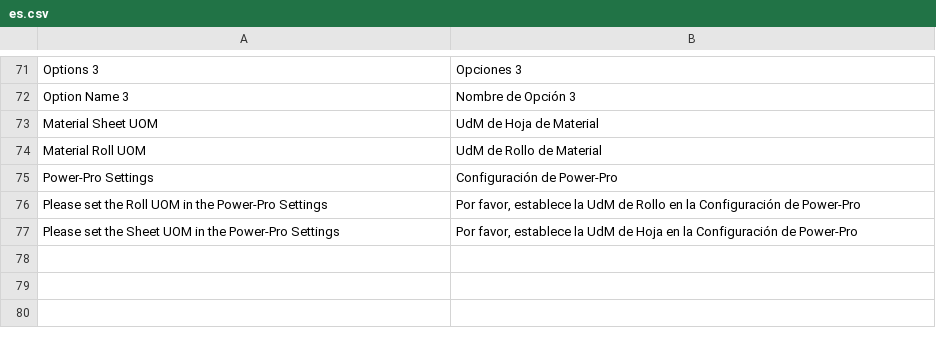
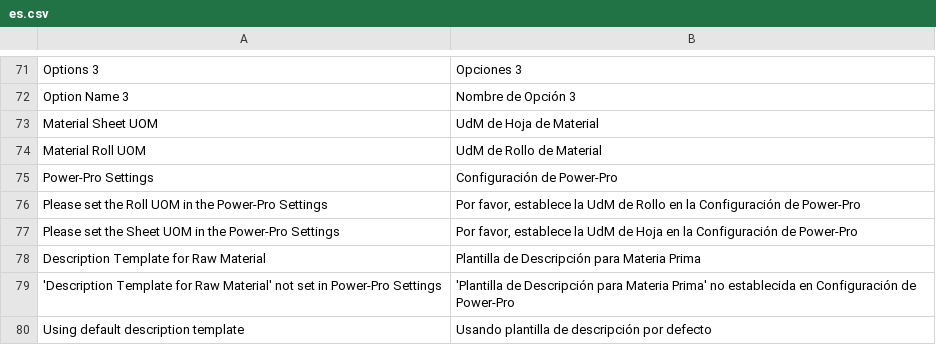
Before and after one commit to YefriTavarez/powerpro, a CSV file: powerpro/translations/es.csv, drawn as a sheet; only a part is shown, gaps mark what is left out.

Commit message:
feat: Add description template for raw materials and update settings

```diff
--- a/powerpro/translations/es.csv
+++ b/powerpro/translations/es.csv
@@ -77 +77,4 @@
 "Please set the Sheet UOM in the Power-Pro Settings","Por favor, establece la UdM de Hoja en la Configuración de Power-Pro"
+"Description Template for Raw Material","Plantilla de Descripción para Materia Prima"
+"'Description Template for Raw Material' not set in Power-Pro Settings","'Plantilla de Descripción para Materia Prima' no establecida en Configuración de Power-Pro"
+"Using default description template","Usando plantilla de descripción por defecto"
```
Also changed, not shown: 2 other files.
